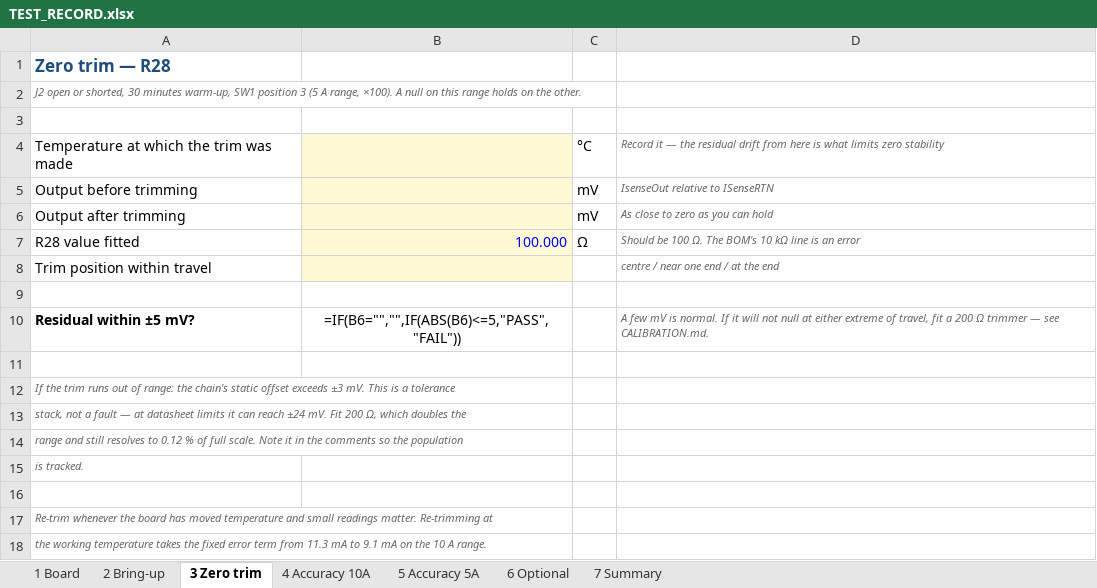
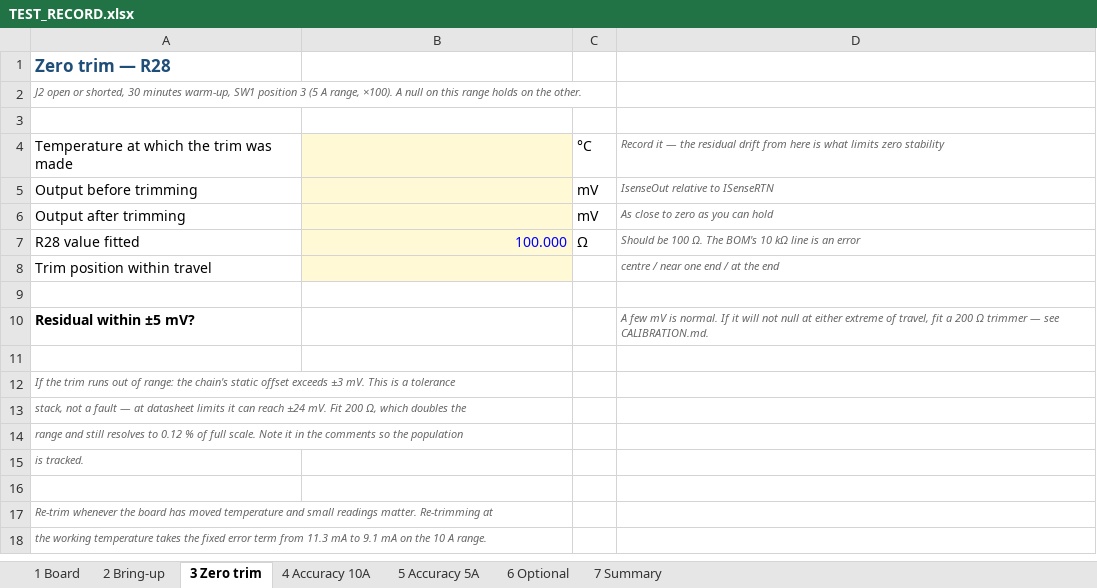
Before and after one commit to MelansonTech/Melanson-Tech-Isolated-Shunt-Amplifier, an Excel workbook: docs/TEST_RECORD.xlsx, sheet 3 Zero trim, drawn as a sheet; values as stored, in another font and other column widths than the file's, no borders; formulas without a stored value are shown as written; the diff names each change by its address in the sheet, - before the commit and + after, or states it on an @@ line.

```diff
--- a/docs/TEST_RECORD.xlsx (sheet 3 Zero trim)
+++ b/docs/TEST_RECORD.xlsx (sheet 3 Zero trim)
-B10: =IF(B6="","",IF(ABS(B6)<=5,"PASS","FAIL"))
+B10: (empty)
```
Also changed, not shown: sheet 4 Accuracy 10A, sheet 5 Accuracy 5A, sheet 2 Bring-up, sheet 7 Summary, sheet 1 Board, 4 other files.
